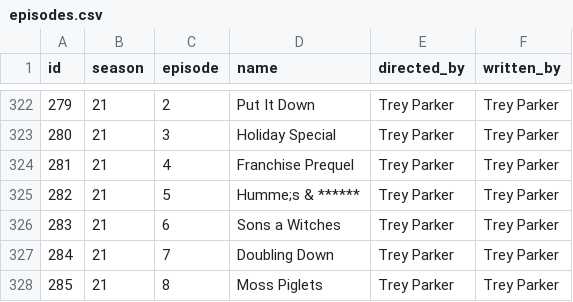
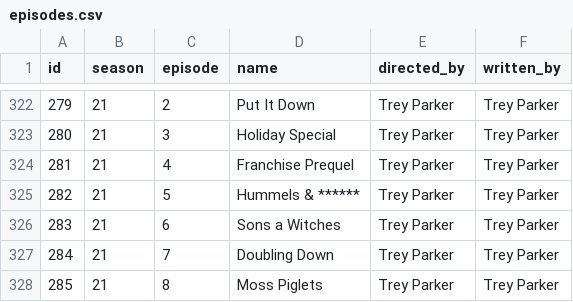
Before and after one commit to zack6yuan/south-park_api, a CSV file: data/episodes.csv, drawn as a sheet; only a part is shown, gaps mark what is left out.

Commit message:
changed name.

```diff
--- a/data/episodes.csv
+++ b/data/episodes.csv
@@ -324,3 +324,3 @@ id,season,episode,name,directed_by,written_by
 281,21,4,"Franchise Prequel","Trey Parker","Trey Parker"
-282,21,5,"Humme;s & ******","Trey Parker","Trey Parker"
+282,21,5,"Hummels & ******","Trey Parker","Trey Parker"
 283,21,6,"Sons a Witches","Trey Parker","Trey Parker"
```
